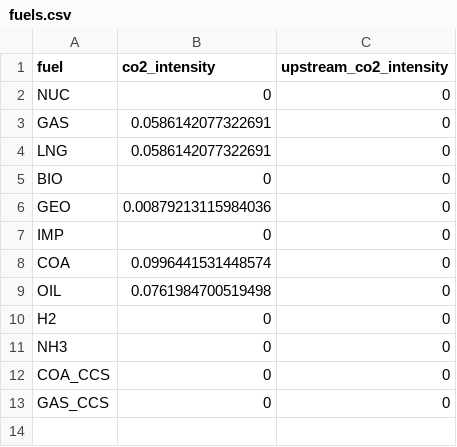
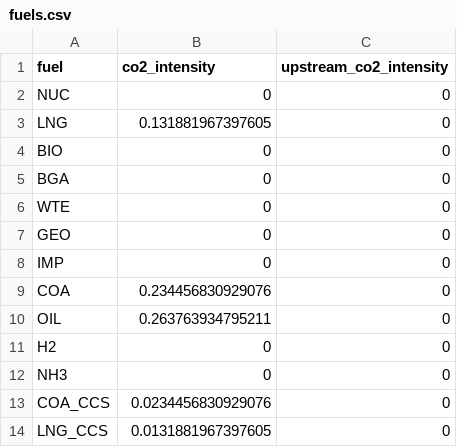
Before and after one commit to thuydoanvn/Switch-Vietnam, a CSV file: inputs/fuels.csv, drawn as a sheet.

```diff
--- a/inputs/fuels.csv
+++ b/inputs/fuels.csv
@@ -2,12 +2,13 @@ fuel,co2_intensity,upstream_co2_intensity
 NUC,0,0
-GAS,0.0586142077322691,0
-LNG,0.0586142077322691,0
+LNG,0.131881967397605,0
 BIO,0,0
-GEO,0.00879213115984036,0
+BGA,0,0
+WTE,0,0
+GEO,0,0
 IMP,0,0
-COA,0.0996441531448574,0
-OIL,0.0761984700519498,0
+COA,0.234456830929076,0
+OIL,0.263763934795211,0
 H2,0,0
 NH3,0,0
-COA_CCS,0,0
-GAS_CCS,0,0
+COA_CCS,0.0234456830929076,0
+LNG_CCS,0.0131881967397605,0
```
Also changed, not shown: inputs/flexible_loads_by_zone.csv, inputs/fuel_cost.csv, 13 other files.
